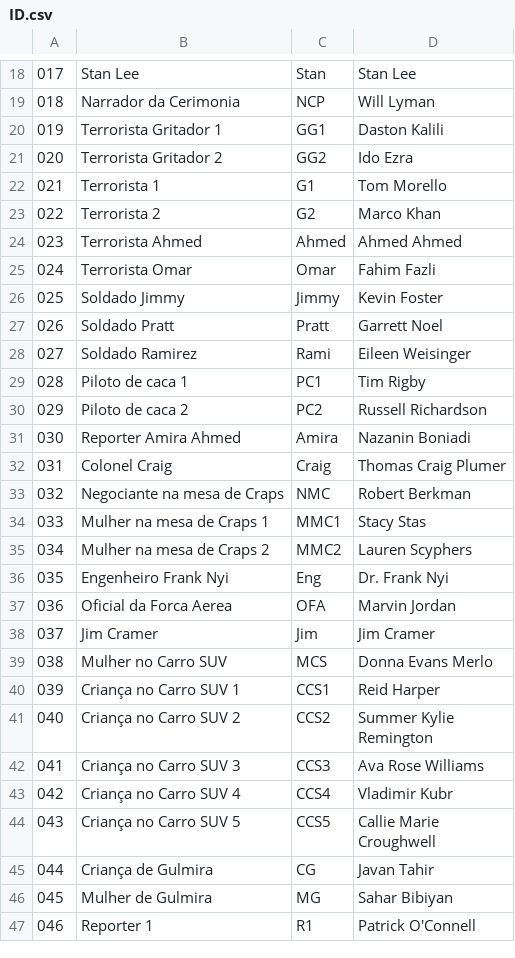
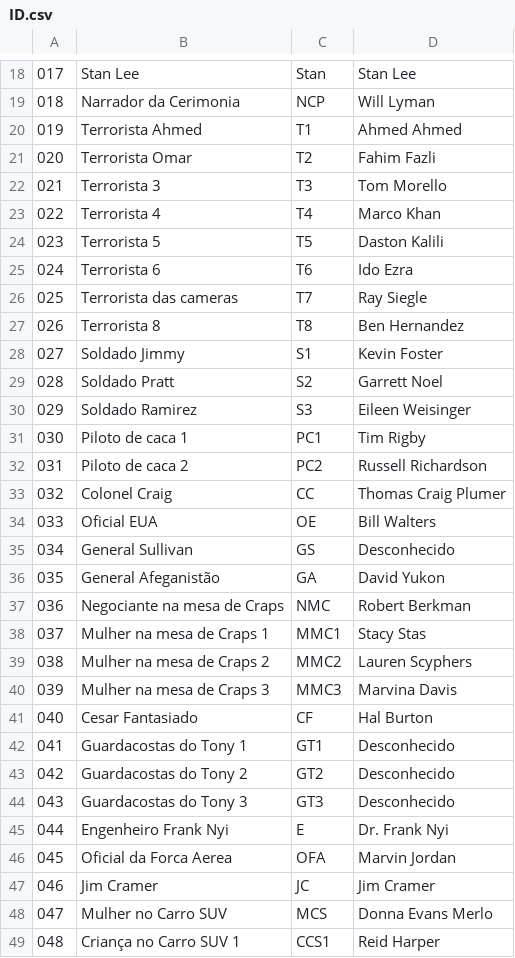
Before and after one commit to jvprimakipr/IC_Redes, a CSV file: Trabalhos/UCM/Fase1/Homem_de_Ferro_1/ID.csv, drawn as a sheet; only a part is shown, gaps mark what is left out; the shorter side is filled out with more unchanged rows; removed rows and columns are numbered as before the commit, all else as after; the diff covers the shown part only; the diff names each change by its address in the sheet, - before the commit and + after, or states it on an @@ line.

```diff
--- a/Trabalhos/UCM/Fase1/Homem_de_Ferro_1/ID.csv
+++ b/Trabalhos/UCM/Fase1/Homem_de_Ferro_1/ID.csv
-row 20: 019 | Terrorista Gritador 1 | GG1 | Daston Kalili
-row 21: 020 | Terrorista Gritador 2 | GG2 | Ido Ezra
-row 22: 021 | Terrorista 1 | G1 | Tom Morello
-row 23: 022 | Terrorista 2 | G2 | Marco Khan
@@ column A renumbered from row 20 down @@
-C20: Ahmed
+C20: T1
-C21: Omar
+C21: T2
+row 22: 021 | Terrorista 3 | T3 | Tom Morello
+row 23: 022 | Terrorista 4 | T4 | Marco Khan
+row 24: 023 | Terrorista 5 | T5 | Daston Kalili
+row 25: 024 | Terrorista 6 | T6 | Ido Ezra
+row 26: 025 | Terrorista das cameras | T7 | Ray Siegle
+row 27: 026 | Terrorista 8 | T8 | Ben Hernandez
-C28: Jimmy
+C28: S1
-C29: Pratt
+C29: S2
-C30: Rami
+C30: S3
-row 31: 030 | Reporter Amira Ahmed | Amira | Nazanin Boniadi
-C33: Craig
+C33: CC
+row 34: 033 | Oficial EUA | OE | Bill Walters
+row 35: 034 | General Sullivan | GS | Desconhecido
+row 36: 035 | General Afeganistão | GA | David Yukon
+row 40: 039 | Mulher na mesa de Craps 3 | MMC3 | Marvina Davis
+row 41: 040 | Cesar Fantasiado | CF | Hal Burton
+row 42: 041 | Guardacostas do Tony 1 | GT1 | Desconhecido
+row 43: 042 | Guardacostas do Tony 2 | GT2 | Desconhecido
+row 44: 043 | Guardacostas do Tony 3 | GT3 | Desconhecido
-C45: Eng
+C45: E
-C47: Jim
+C47: JC
```
Also changed, not shown: 1 added row and 2 edited cells elsewhere in this file, 2 other files.
